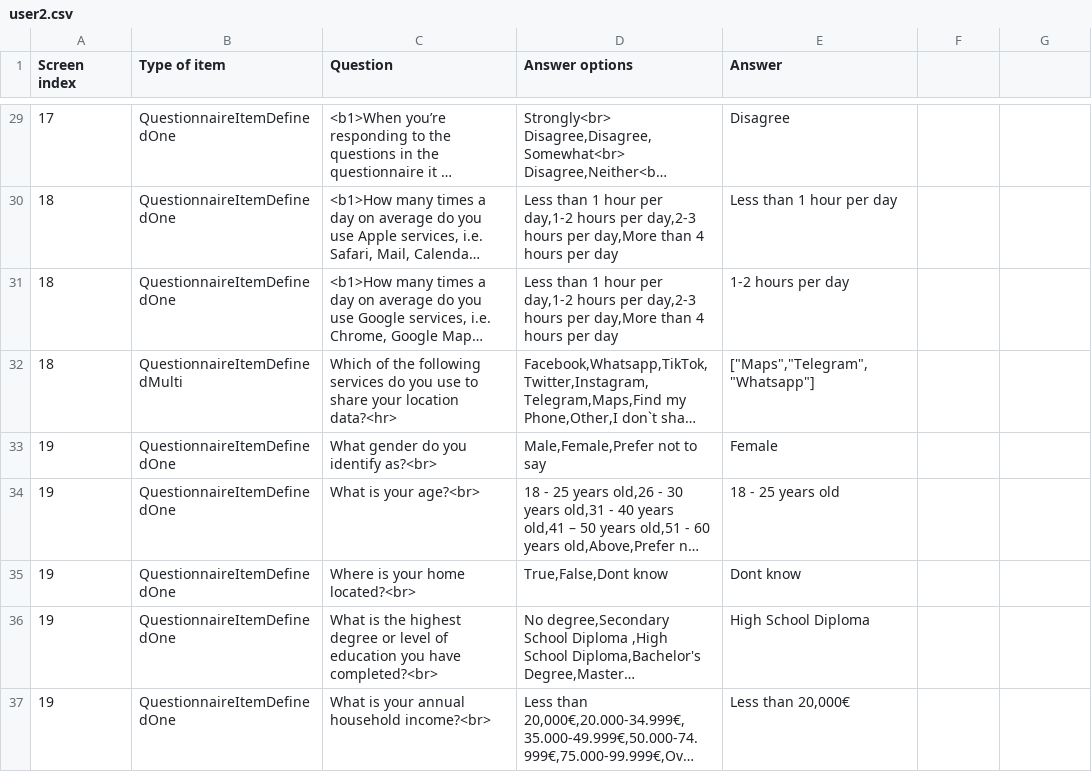
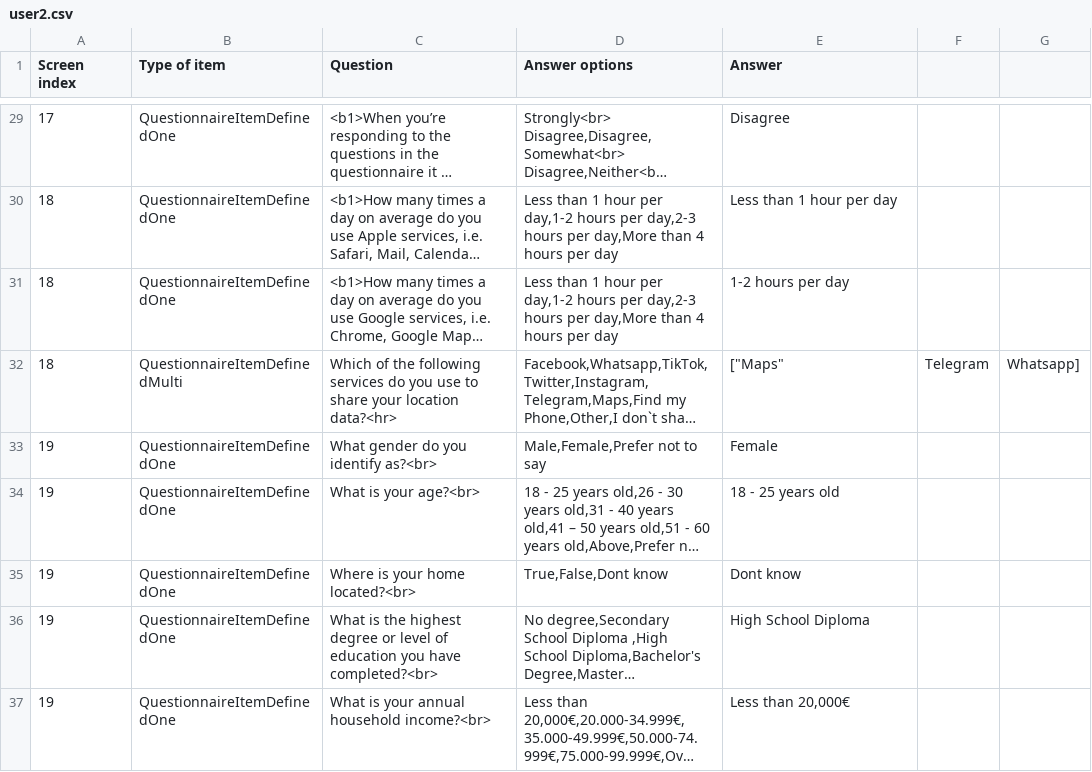
Before and after one commit to ferasalsabaa/LocTrace_data, a CSV file: part2/user2.csv, drawn as a sheet; only a part is shown, gaps mark what is left out; long unchanged cells end in …; the diff names each change by its address in the sheet, - before the commit and + after, or states it on an @@ line.

```diff
--- a/part2/user2.csv
+++ b/part2/user2.csv
-E32 (Answer): ["Maps","Telegram","Whatsapp"]
+E32 (Answer): ["Maps"
-F32: (empty)
+F32: Telegram
-G32: (empty)
+G32: Whatsapp]
```
Also changed, not shown: part2/user1.csv, part2/user3.csv, 1 other file.
